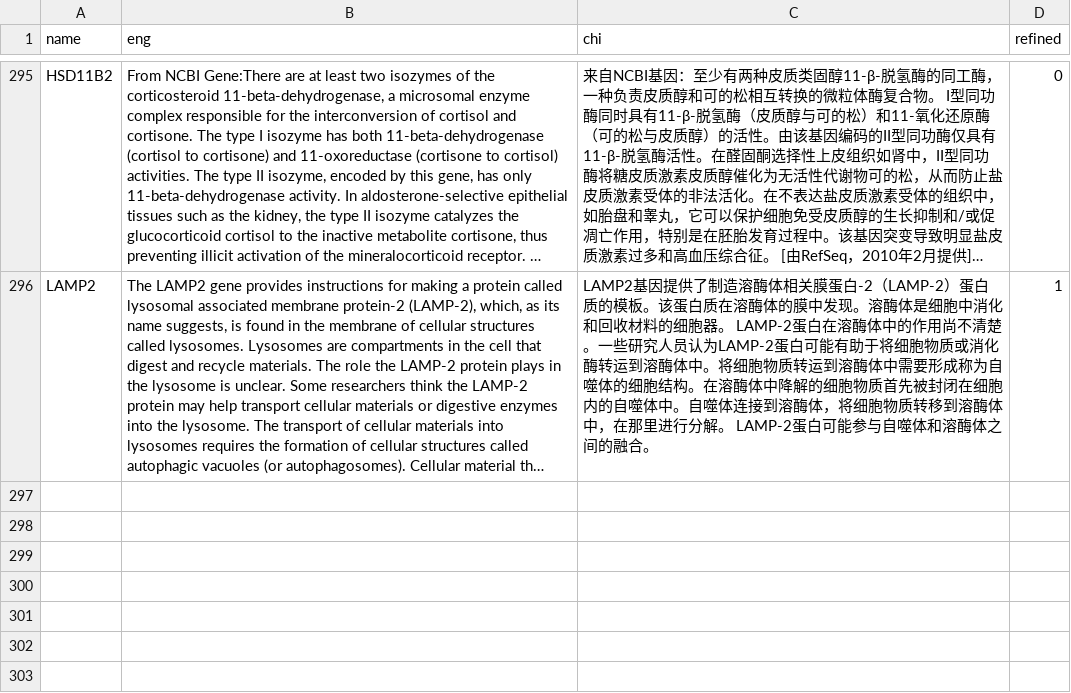
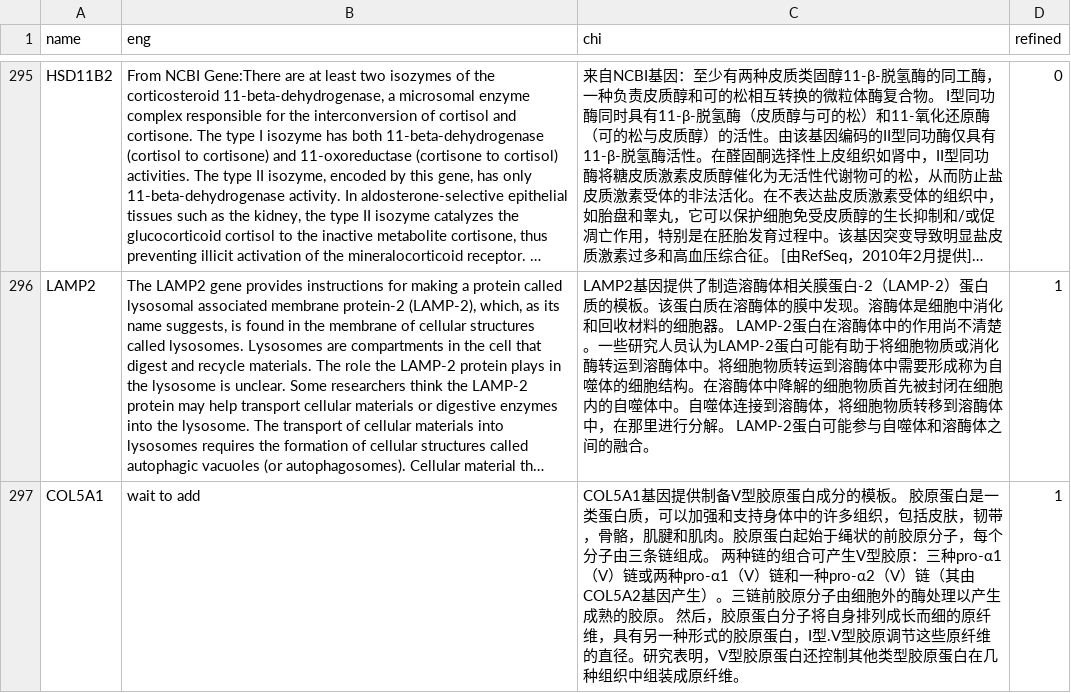
Before and after one commit to verygooder/gene_trans, a TSV file: ghr_gene_trans.tsv, drawn as a sheet; only a part is shown, gaps mark what is left out; long unchanged cells end in …; the diff covers the shown part only; the diff names each change by its address in the sheet, - before the commit and + after, or states it on an @@ line.

```diff
--- a/ghr_gene_trans.tsv
+++ b/ghr_gene_trans.tsv
+row 297: COL5A1 | wait to add | COL5A1基因提供制备V型胶原蛋白成分的模板。 胶原蛋白是一类蛋白质，可以加强和支持身体中的许多组织，包括皮肤，韧带，骨骼，肌腱和肌肉。胶原蛋白起始于绳状的前胶原分子，每个分子由三条链组成。 两种链的组合可产生V型胶原：三种pro-α1（V）链或两种pro-α1（V）链和一种pro-α2（V）链（其由COL5A2基因产生）。三链前胶原分子由细胞外的酶处理以产生成熟的胶原。 然后，胶原蛋白分子将自身排列成长而细的原纤维，具有另一种形式的胶原蛋白，I型.V型胶原调节这些原纤维的直径。研究表明，V型胶原蛋白还控制其他类型胶原蛋白在几种组织中组装成原纤维。 | 1
```
Also changed, not shown: 1 added row and 13 edited cells elsewhere in this file.
